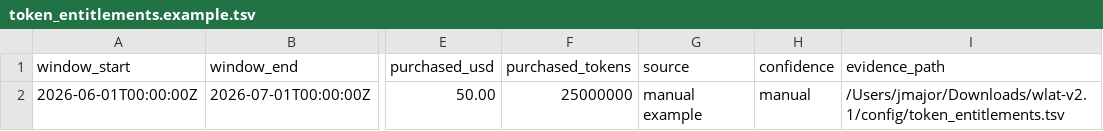
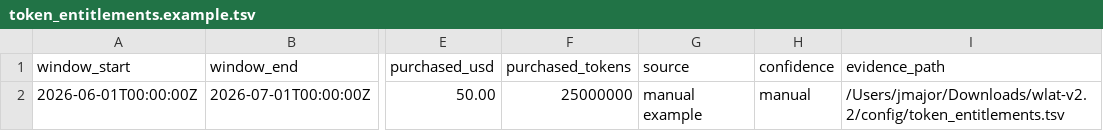
Before and after one commit to Daylily-Informatics/well-look-at-that, a TSV file: examples/token_entitlements.example.tsv, drawn as a sheet; only a part is shown, gaps mark what is left out; the diff names each change by its address in the sheet, - before the commit and + after, or states it on an @@ line.

```diff
--- a/examples/token_entitlements.example.tsv
+++ b/examples/token_entitlements.example.tsv
-I2 (evidence_path): /Users/jmajor/Downloads/wlat-v2.1/config/token_entitlements.tsv
+I2 (evidence_path): /Users/jmajor/Downloads/wlat-v2.2/config/token_entitlements.tsv
```
Also changed, not shown: 15 other files.
